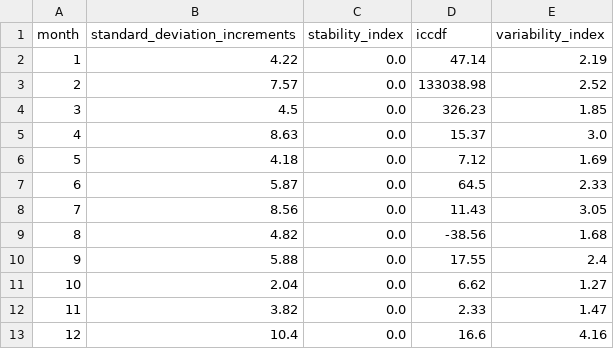
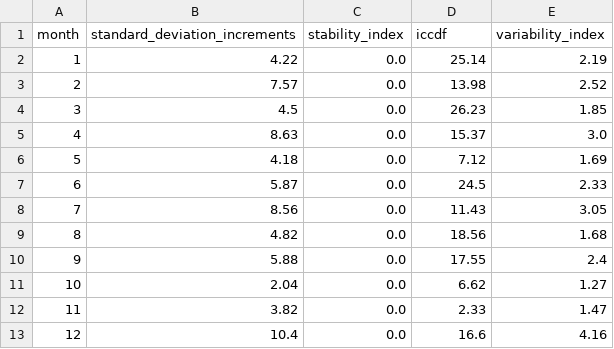
Before and after one commit to salazarna/synthetic-irradiance-sequence, a CSV file: validations/metrics/variability/bogota-60/stochastic_month.csv, drawn as a sheet.

```diff
--- a/validations/metrics/variability/bogota-60/stochastic_month.csv
+++ b/validations/metrics/variability/bogota-60/stochastic_month.csv
@@ -1,10 +1,10 @@
 month,standard_deviation_increments,stability_index,iccdf,variability_index
-1,4.22,0.0,47.14,2.19
-2,7.57,0.0,133038.98,2.52
-3,4.5,0.0,326.23,1.85
+1,4.22,0.0,25.14,2.19
+2,7.57,0.0,13.98,2.52
+3,4.5,0.0,26.23,1.85
 4,8.63,0.0,15.37,3.0
 5,4.18,0.0,7.12,1.69
-6,5.87,0.0,64.5,2.33
+6,5.87,0.0,24.5,2.33
 7,8.56,0.0,11.43,3.05
-8,4.82,0.0,-38.56,1.68
+8,4.82,0.0,18.56,1.68
 9,5.88,0.0,17.55,2.4
```
Also changed, not shown: validations/metrics/variability/bogota-30/bootstrap_month.csv, validations/metrics/variability/bogota-60/bootstrap_month.csv, 19 other files.
